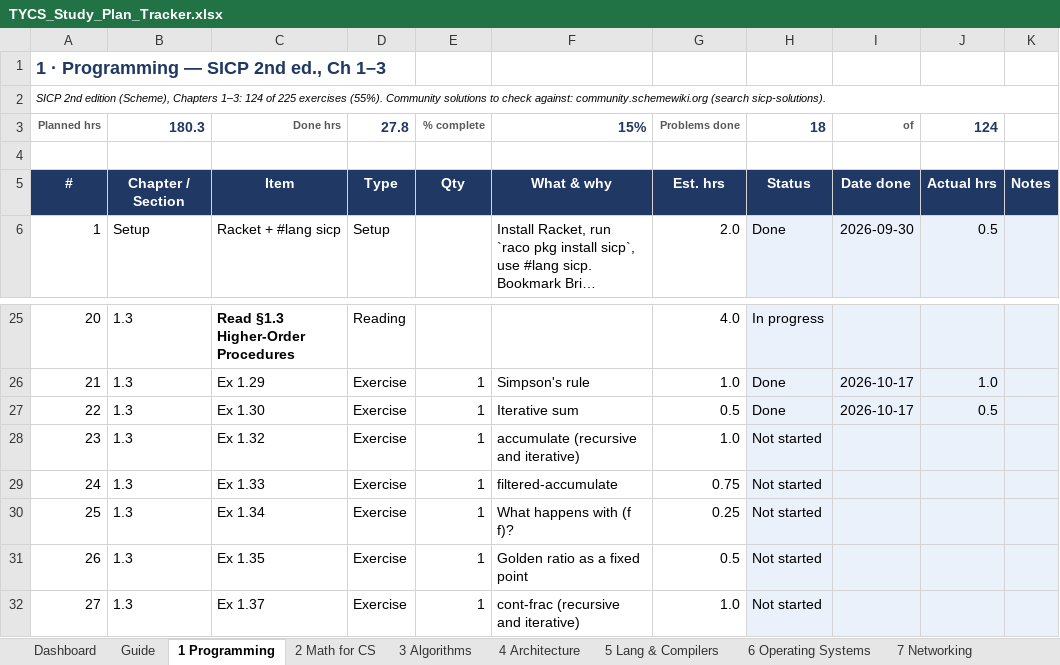
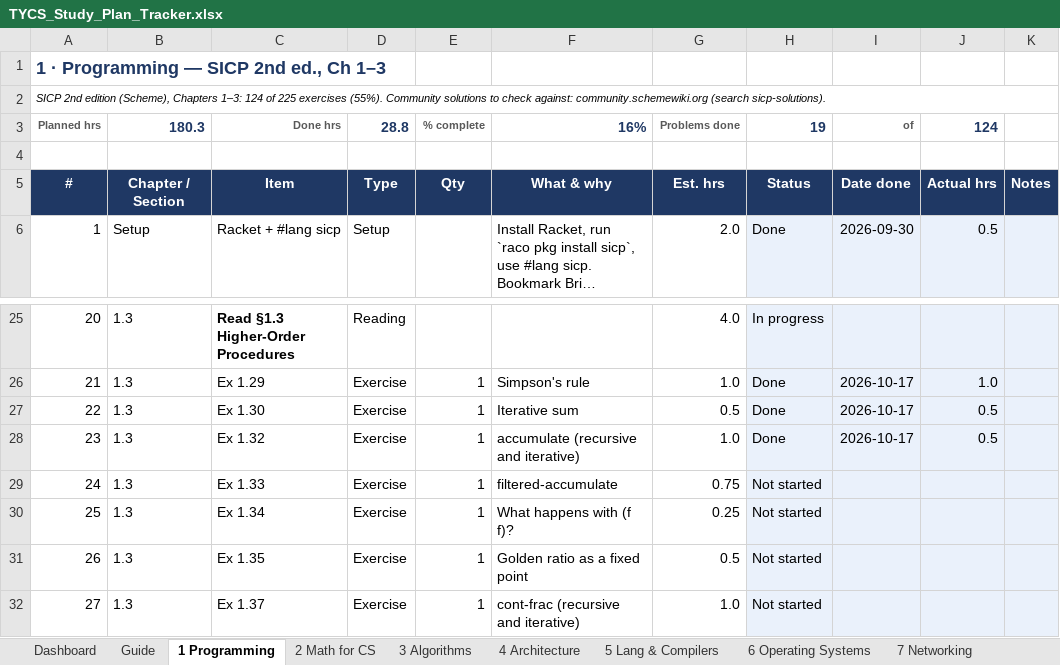
Before and after one commit to RandomWrecher/TYCS, an Excel workbook: TYCS_Study_Plan_Tracker.xlsx, sheet 1 Programming, drawn as a sheet; only a part is shown, gaps mark what is left out; long unchanged cells end in …; values as stored, in another font and other column widths than the file's, no borders; conditional formats not drawn; the diff names each change by its address in the sheet, - before the commit and + after, or states it on an @@ line.

```diff
--- a/TYCS_Study_Plan_Tracker.xlsx (sheet 1 Programming)
+++ b/TYCS_Study_Plan_Tracker.xlsx (sheet 1 Programming)
-D3: 27.8
+D3: 28.8
-F3: 15%
+F3: 16%
-H3: 18
+H3: 19
-H28: Not started
+H28: Done
-I28: (empty)
+I28: 2026-10-17
-J28: (empty)
+J28: 0.5
```
Also changed, not shown: sheet Dashboard, 1 other file.
